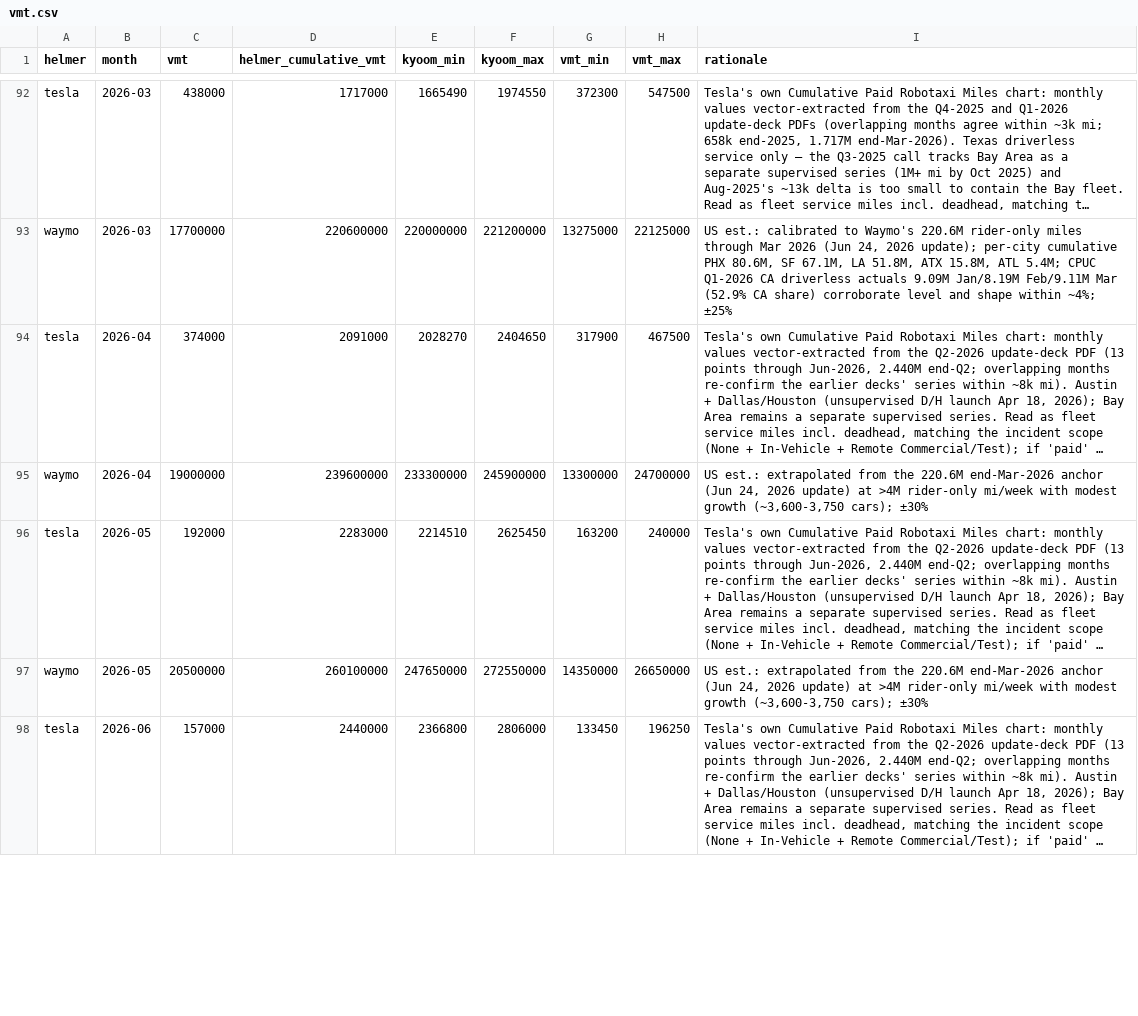
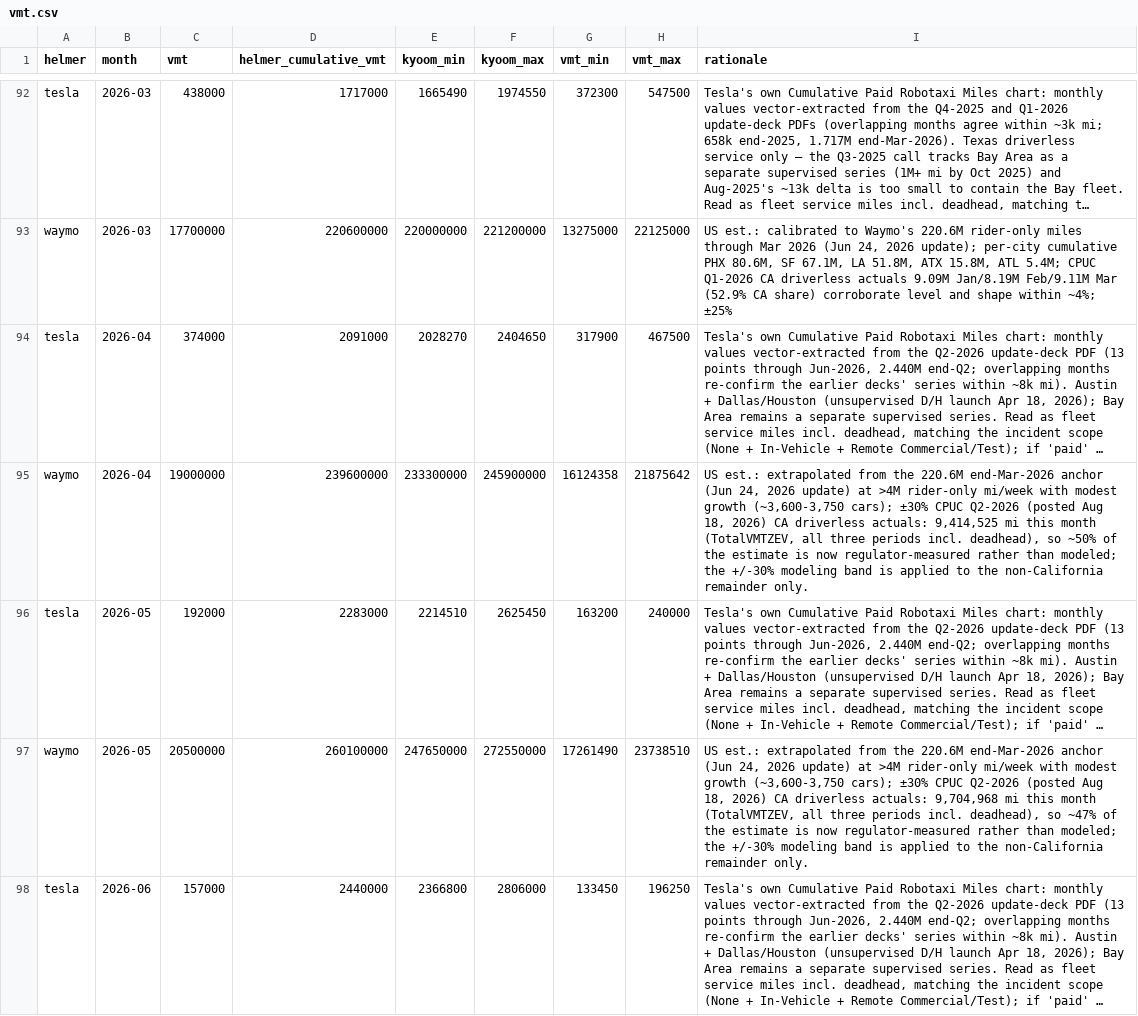
Before and after one commit to dreeves/crashla, a CSV file: data/vmt.csv, drawn as a sheet; only a part is shown, gaps mark what is left out; long unchanged cells end in …; the diff covers the shown part only; the diff names each change by its address in the sheet, - before the commit and + after, or states it on an @@ line.

Commit message:
VMT estimate edits

```diff
--- a/data/vmt.csv
+++ b/data/vmt.csv
-G95 (vmt_min): 13300000
+G95 (vmt_min): 16124358
-H95 (vmt_max): 24700000
+H95 (vmt_max): 21875642
-I95 (rationale): …cars); ±30%
+I95 (rationale): …cars); ±30% CPUC Q2-2026 (posted Aug 18, 2026) CA driverless actuals: 9,414,525 mi this month (TotalVMTZEV, all three periods incl. deadhead), so ~50% of the estimate is now regulator-measured rather than modeled; the +/-30% modeling band is applied to the non-California remainder only.
-G97 (vmt_min): 14350000
+G97 (vmt_min): 17261490
-H97 (vmt_max): 26650000
+H97 (vmt_max): 23738510
-I97 (rationale): …cars); ±30%
+I97 (rationale): …cars); ±30% CPUC Q2-2026 (posted Aug 18, 2026) CA driverless actuals: 9,704,968 mi this month (TotalVMTZEV, all three periods incl. deadhead), so ~47% of the estimate is now regulator-measured rather than modeled; the +/-30% modeling band is applied to the non-California remainder only.
```
Also changed, not shown: 6 edited cells elsewhere in this file, 4 other files.
